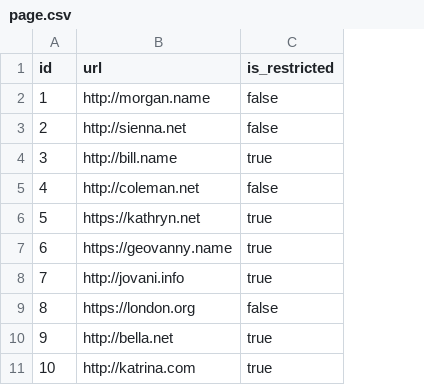
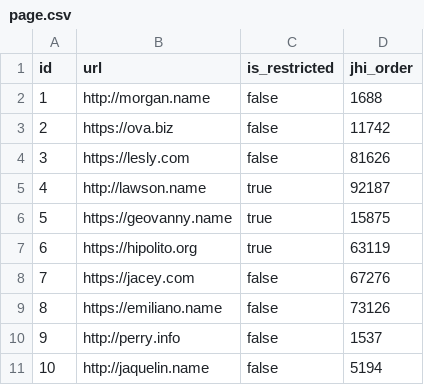
Before and after one commit to sebastiancoteanu/wizard_web_ai, a CSV file: src/main/resources/config/liquibase/fake-data/page.csv, drawn as a sheet; the diff names each change by its address in the sheet, - before the commit and + after, or states it on an @@ line.

Commit message:
Add new order field on page and block entities.

```diff
--- a/src/main/resources/config/liquibase/fake-data/page.csv
+++ b/src/main/resources/config/liquibase/fake-data/page.csv
+column D (jhi_order), rows 2-11: 1688 | 11742 | 81626 | 92187 | 15875 | 63119 | 67276 | 73126 | 1537 | 5194
-B3 (url): http://sienna.net
+B3 (url): https://ova.biz
-B4 (url): http://bill.name
+B4 (url): https://lesly.com
-C4 (is_restricted): true
+C4 (is_restricted): false
-B5 (url): http://coleman.net
+B5 (url): http://lawson.name
-C5 (is_restricted): false
+C5 (is_restricted): true
-B6 (url): https://kathryn.net
+B6 (url): https://geovanny.name
-B7 (url): https://geovanny.name
+B7 (url): https://hipolito.org
-B8 (url): http://jovani.info
+B8 (url): https://jacey.com
-C8 (is_restricted): true
+C8 (is_restricted): false
-B9 (url): https://london.org
+B9 (url): https://emiliano.name
-B10 (url): http://bella.net
+B10 (url): http://perry.info
-C10:C11 (is_restricted): true
+C10:C11 (is_restricted): false
-B11 (url): http://katrina.com
+B11 (url): http://jaquelin.name
```
Also changed, not shown: src/main/resources/config/liquibase/fake-data/block.csv, 19 other files.
